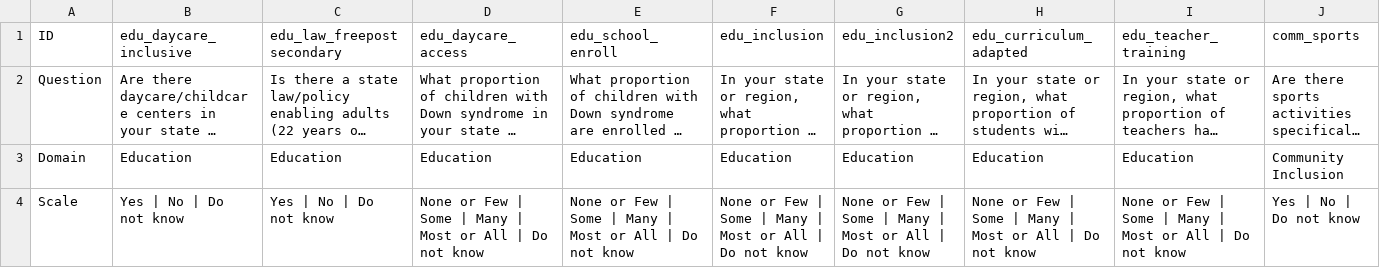
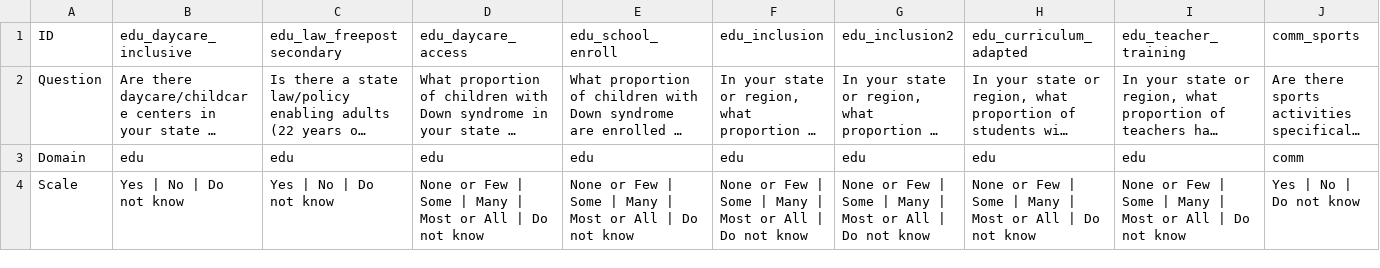
Before and after one commit to dkats/DS-4S, a CSV file: data/questions_usa_2025.csv, drawn as a sheet; only a part is shown; long unchanged cells end in …; the diff covers the shown part only; the diff names each change by its address in the sheet, - before the commit and + after, or states it on an @@ line.

```diff
--- a/data/questions_usa_2025.csv
+++ b/data/questions_usa_2025.csv
-B3 (edu_daycare_inclusive): Education
+B3 (edu_daycare_inclusive): edu
-C3 (edu_law_freepostsecondary): Education
+C3 (edu_law_freepostsecondary): edu
-D3 (edu_daycare_access): Education
+D3 (edu_daycare_access): edu
-E3 (edu_school_enroll): Education
+E3 (edu_school_enroll): edu
-F3 (edu_inclusion): Education
+F3 (edu_inclusion): edu
-G3 (edu_inclusion2): Education
+G3 (edu_inclusion2): edu
-H3 (edu_curriculum_adapted): Education
+H3 (edu_curriculum_adapted): edu
-I3 (edu_teacher_training): Education
+I3 (edu_teacher_training): edu
-J3 (comm_sports): Community Inclusion
+J3 (comm_sports): comm
```
Also changed, not shown: 44 edited cells elsewhere in this file, data/questions_intl_2023.csv, data/questions_intl_2025.csv, 11 other files.
